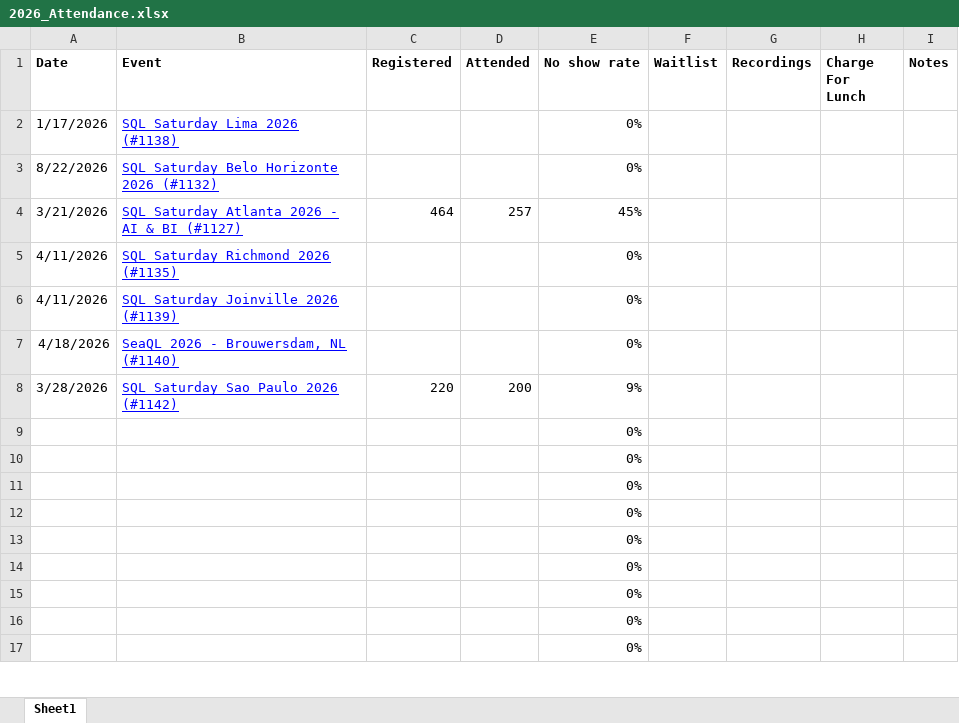
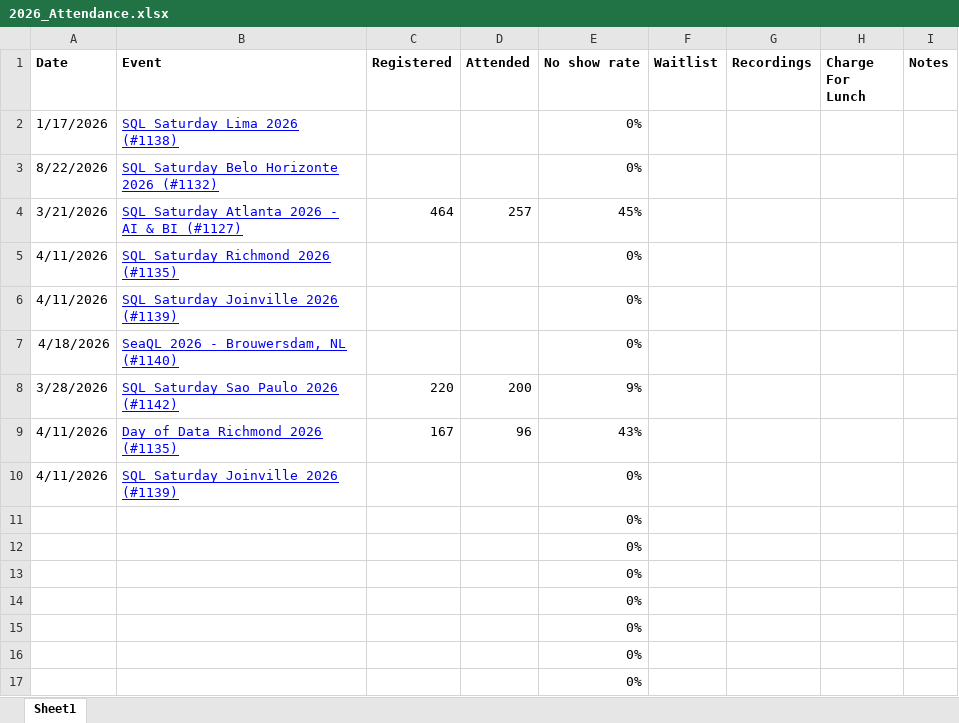
Before and after one commit to sqlsaturday/sqlsatwebsite, an Excel workbook: assets/misc/2026/2026_Attendance.xlsx, sheet Sheet1, drawn as a sheet; only a part is shown; values as stored, in another font and other column widths than the file's, no borders; removed rows and columns are numbered as before the commit, all else as after; the diff names each change by its address in the sheet, - before the commit and + after, or states it on an @@ line.

```diff
--- a/assets/misc/2026/2026_Attendance.xlsx (sheet Sheet1)
+++ b/assets/misc/2026/2026_Attendance.xlsx (sheet Sheet1)
-row 9:  |  |  |  | 0%
-row 10:  |  |  |  | 0%
+row 9: 4/11/2026 | Day of Data Richmond 2026 (#1135) | 167 | 96 | 43%
+row 10: 4/11/2026 | SQL Saturday Joinville 2026 (#1139) |  |  | 0%
```
Also changed, not shown: assets/misc/2025/2025_Attendance.xlsx, 1 other file.
